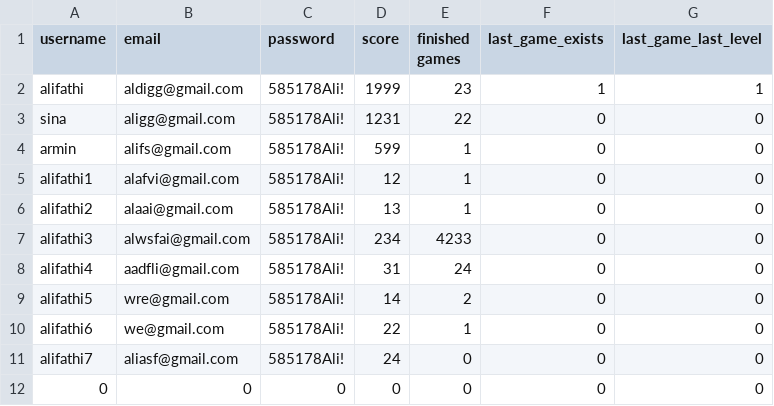
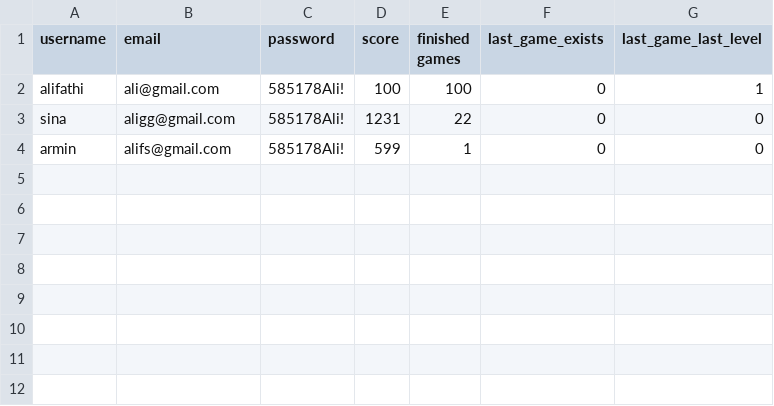
Before and after one commit to FundamentalOfProgramming-SUT-2024/fop2024-project-alifathi11, a CSV file: players.csv, drawn as a sheet.

```diff
--- a/players.csv
+++ b/players.csv
@@ -1,12 +1,4 @@
 username, email, password, score, finished games, last_game_exists, last_game_last_level
-alifathi, aldigg@gmail.com, 585178Ali!, 1999, 23, 1, 1
+alifathi, ali@gmail.com, 585178Ali!, 100, 100, 0, 1
 sina, aligg@gmail.com, 585178Ali!, 1231, 22, 0, 0
 armin, alifs@gmail.com, 585178Ali!, 599, 1, 0, 0
-alifathi1, alafvi@gmail.com, 585178Ali!, 12, 1, 0, 0
-alifathi2, alaai@gmail.com, 585178Ali!, 13, 1, 0, 0
-alifathi3, alwsfai@gmail.com, 585178Ali!, 234, 4233, 0, 0
-alifathi4, aadfli@gmail.com, 585178Ali!, 31, 24, 0, 0
-alifathi5, wre@gmail.com, 585178Ali!, 14, 2, 0, 0
-alifathi6, we@gmail.com, 585178Ali!, 22, 1, 0, 0
-alifathi7, aliasf@gmail.com, 585178Ali!, 24, 0, 0, 0
-0, 0, 0, 0, 0, 0, 0
```
Also changed, not shown: 12 other files.
